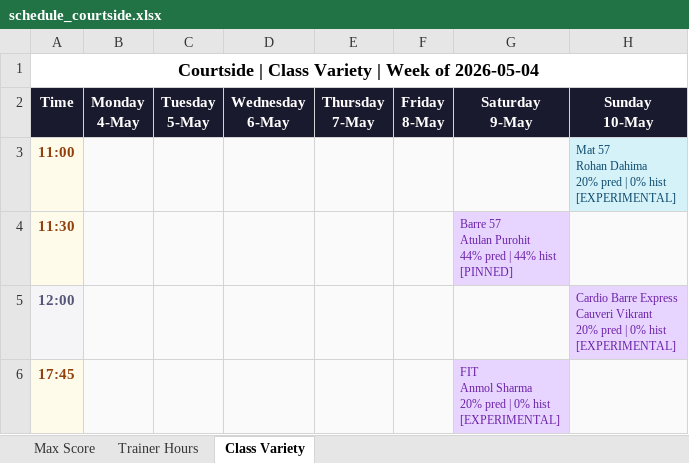
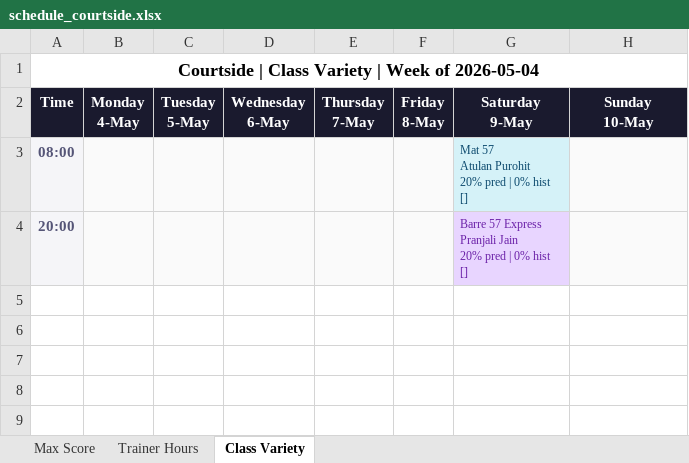
Before and after one commit to Jimmeey23/schedulling-assistant, an Excel workbook: outputs/schedule_courtside.xlsx, sheet Class Variety, drawn as a sheet; values as stored, in another font and other column widths than the file's, no borders; removed rows and columns are numbered as before the commit, all else as after; ↵ is a line break in a cell; the diff names each change by its address in the sheet, - before the commit and + after, or states it on an @@ line.

```diff
--- a/outputs/schedule_courtside.xlsx (sheet Class Variety)
+++ b/outputs/schedule_courtside.xlsx (sheet Class Variety)
-row 3: 11:00 |  |  |  |  |  |  | Mat 57 ↵ Rohan Dahima ↵ 20% pred | 0% hist ↵ [EXPERIMENTAL]
-row 4: 11:30 |  |  |  |  |  | Barre 57 ↵ Atulan Purohit ↵ 44% pred | 44% hist ↵ [PINNED]
-row 5: 12:00 |  |  |  |  |  |  | Cardio Barre Express ↵ Cauveri Vikrant ↵ 20% pred | 0% hist ↵ [EXPERIMENTAL]
-row 6: 17:45 |  |  |  |  |  | FIT ↵ Anmol Sharma ↵ 20% pred | 0% hist ↵ [EXPERIMENTAL]
+row 3: 08:00 |  |  |  |  |  | Mat 57 ↵ Atulan Purohit ↵ 20% pred | 0% hist ↵ []
+row 4: 20:00 |  |  |  |  |  | Barre 57 Express ↵ Pranjali Jain ↵ 20% pred | 0% hist ↵ []
```
Also changed, not shown: sheet Trainer Hours, sheet Max Score, outputs/schedule_copper_cloves.xlsx, outputs/schedule_kenkere.xlsx, 39 other files.
